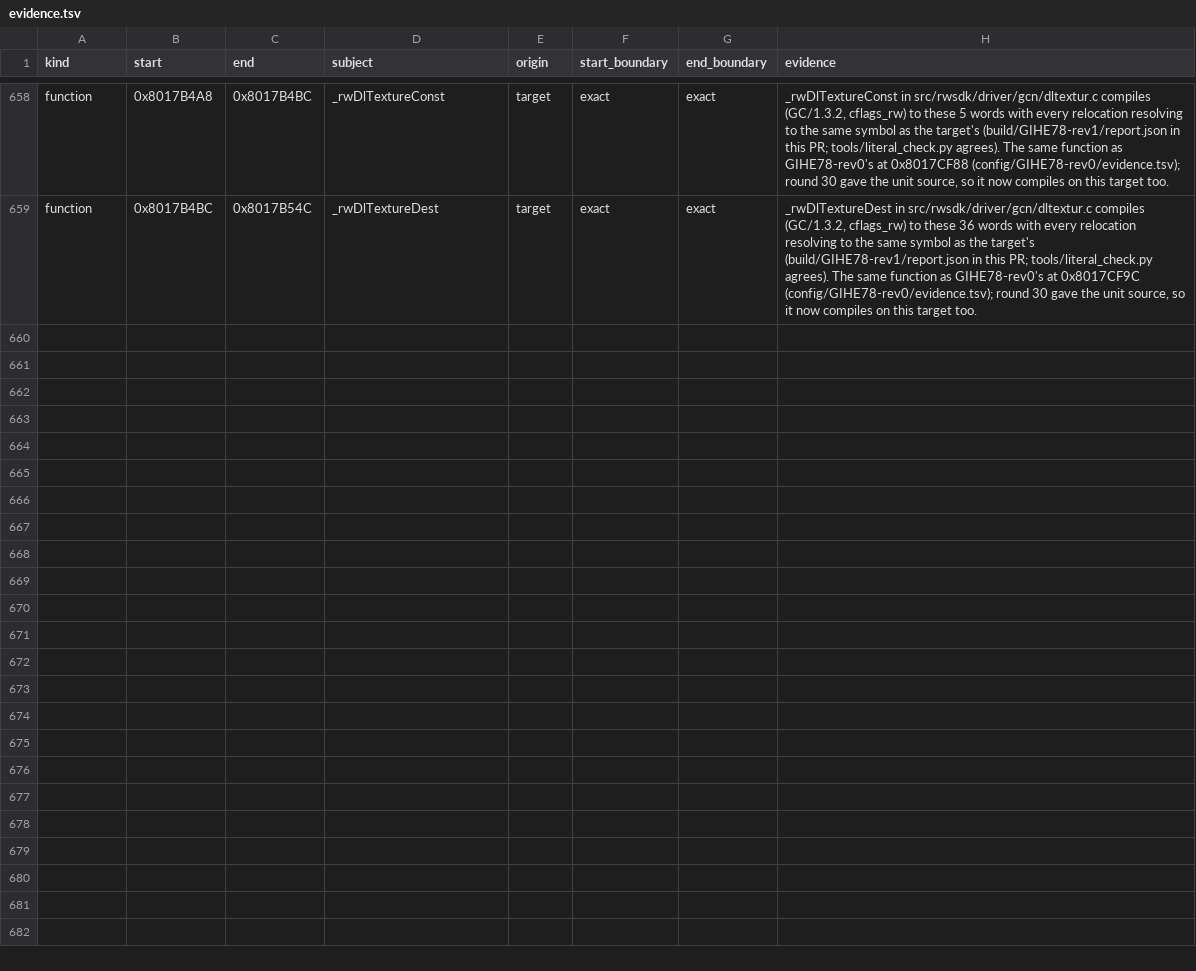
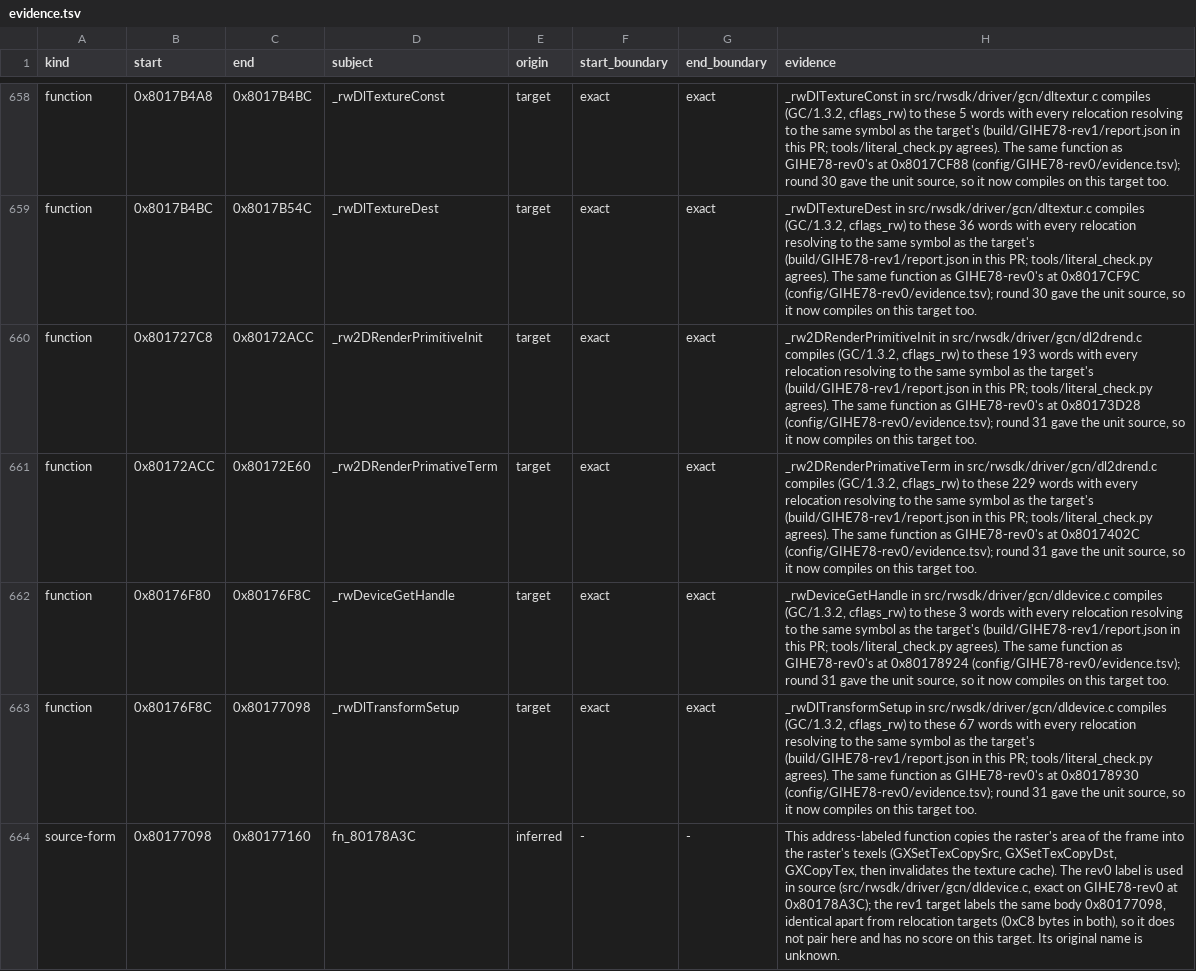
Before and after one commit to mitsevox/n100f, a TSV file: config/GIHE78-rev1/evidence.tsv, drawn as a sheet; only a part is shown, gaps mark what is left out; the diff names each change by its address in the sheet, - before the commit and + after, or states it on an @@ line.

```diff
--- a/config/GIHE78-rev1/evidence.tsv
+++ b/config/GIHE78-rev1/evidence.tsv
+row 660: function | 0x801727C8 | 0x80172ACC | _rw2DRenderPrimitiveInit | target | exact | exact | _rw2DRenderPrimitiveInit in src/rwsdk/driver/gcn/dl2drend.c compiles (GC/1.3.2, cflags_rw) to these 193 words with every relocation resolving to the same symbol as the target's (build/GIHE78-rev1/report.json in this PR; tools/literal_check.py agrees). The same function as GIHE78-rev0's at 0x80173D28 (config/GIHE78-rev0/evidence.tsv); round 31 gave the unit source, so it now compiles on this target too.
+row 661: function | 0x80172ACC | 0x80172E60 | _rw2DRenderPrimativeTerm | target | exact | exact | _rw2DRenderPrimativeTerm in src/rwsdk/driver/gcn/dl2drend.c compiles (GC/1.3.2, cflags_rw) to these 229 words with every relocation resolving to the same symbol as the target's (build/GIHE78-rev1/report.json in this PR; tools/literal_check.py agrees). The same function as GIHE78-rev0's at 0x8017402C (config/GIHE78-rev0/evidence.tsv); round 31 gave the unit source, so it now compiles on this target too.
+row 662: function | 0x80176F80 | 0x80176F8C | _rwDeviceGetHandle | target | exact | exact | _rwDeviceGetHandle in src/rwsdk/driver/gcn/dldevice.c compiles (GC/1.3.2, cflags_rw) to these 3 words with every relocation resolving to the same symbol as the target's (build/GIHE78-rev1/report.json in this PR; tools/literal_check.py agrees). The same function as GIHE78-rev0's at 0x80178924 (config/GIHE78-rev0/evidence.tsv); round 31 gave the unit source, so it now compiles on this target too.
+row 663: function | 0x80176F8C | 0x80177098 | _rwDlTransformSetup | target | exact | exact | _rwDlTransformSetup in src/rwsdk/driver/gcn/dldevice.c compiles (GC/1.3.2, cflags_rw) to these 67 words with every relocation resolving to the same symbol as the target's (build/GIHE78-rev1/report.json in this PR; tools/literal_check.py agrees). The same function as GIHE78-rev0's at 0x80178930 (config/GIHE78-rev0/evidence.tsv); round 31 gave the unit source, so it now compiles on this target too.
+row 664: source-form | 0x80177098 | 0x80177160 | fn_80178A3C | inferred | - | - | This address-labeled function copies the raster's area of the frame into the raster's texels (GXSetTexCopySrc, GXSetTexCopyDst, GXCopyTex, then invalidates the texture cache). The rev0 label is used in source (src/rwsdk/driver/gcn/dldevice.c, exact on GIHE78-rev0 at 0x80178A3C); the rev1 target labels the same body 0x80177098, identical apart from relocation targets (0xC8 bytes in both), so it does not pair here and has no score on this target. Its original name is unknown.
```
Also changed, not shown: 6 other files.
